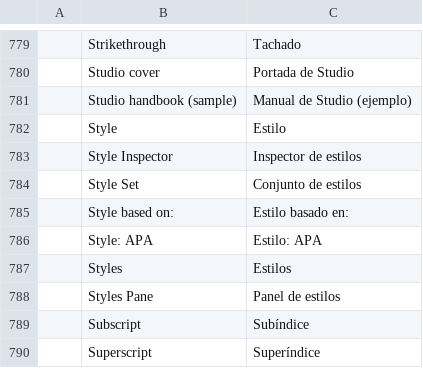
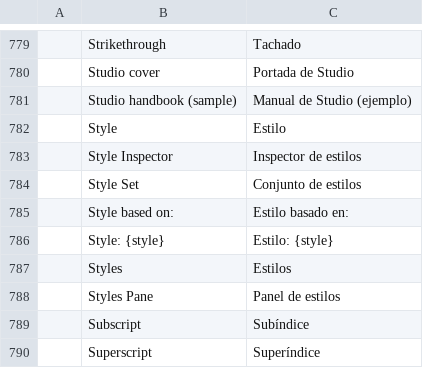
Before and after one commit to storytold/wordcraft, a TSV file: crates/ui-egui/src/i18n/es.tsv, drawn as a sheet; only a part is shown, gaps mark what is left out; removed rows and columns are numbered as before the commit, all else as after; the diff names each change by its address in the sheet, - before the commit and + after, or states it on an @@ line.

```diff
--- a/crates/ui-egui/src/i18n/es.tsv
+++ b/crates/ui-egui/src/i18n/es.tsv
-row 786:  | Style: APA | Estilo: APA
+row 786:  | Style: {style} | Estilo: {style}
```
Also changed, not shown: crates/ui-egui/src/i18n/et.tsv, crates/ui-egui/src/i18n/ja.tsv, 13 other files.
